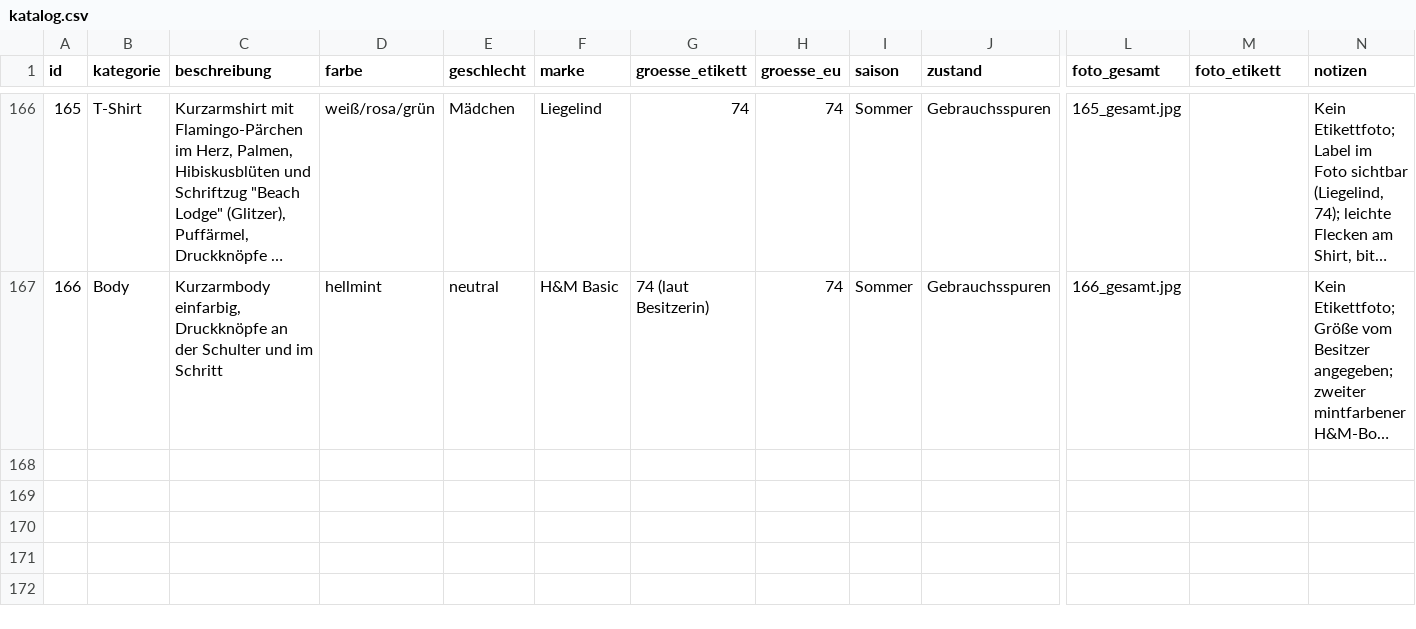
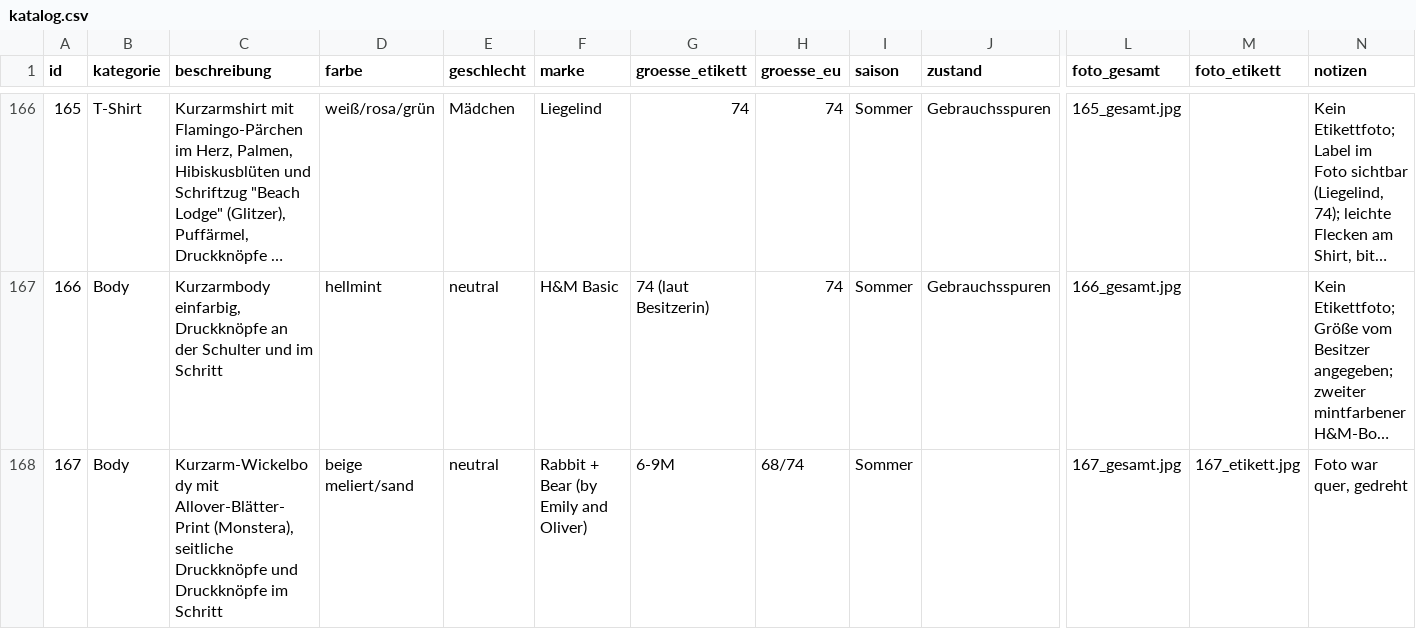
Before and after one commit to polinapi/pipipipip, a CSV file: babyklamotten/katalog.csv, drawn as a sheet; only a part is shown, gaps mark what is left out; long unchanged cells end in …; rows hold the shown columns only; the diff names each change by its address in the sheet, - before the commit and + after, or states it on an @@ line.

```diff
--- a/babyklamotten/katalog.csv
+++ b/babyklamotten/katalog.csv
+row 168: 167 | Body | Kurzarm-Wickelbody mit Allover-Blätter-Print (Monstera), seitliche Druckknöpfe und Druckknöpfe im Schritt | beige meliert/sand | neutral | Rabbit + Bear (by Emily and Oliver) | 6-9M | 68/74 | Sommer |  | 167_gesamt.jpg | 167_etikett.jpg | Foto war quer, gedreht
```
Also changed, not shown: 2 other files.
